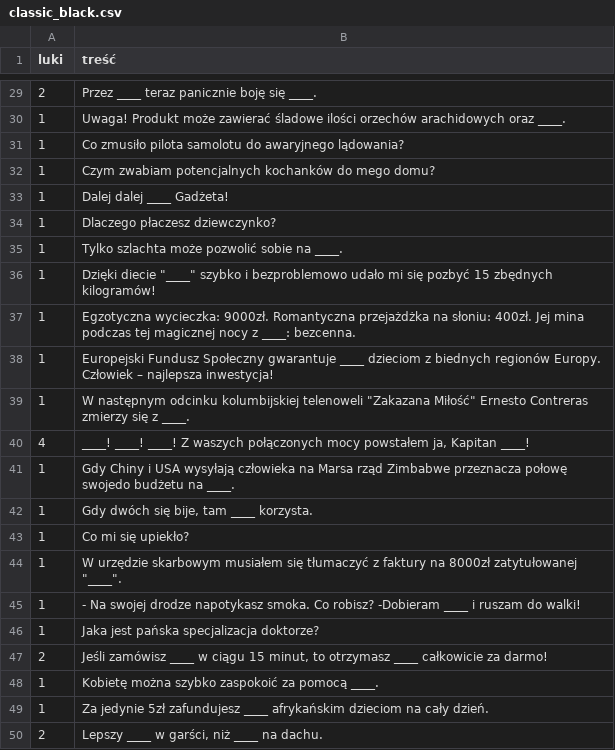
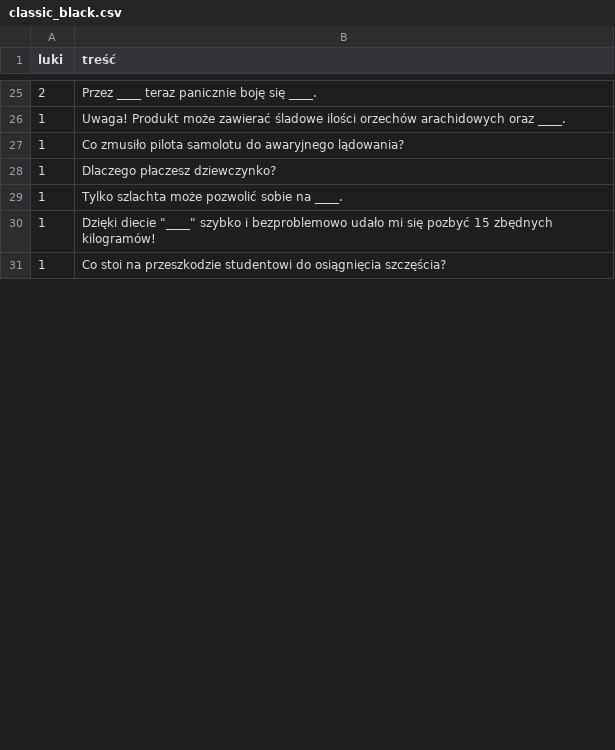
Before and after one commit to kichel98/BlankietyGalantow, a CSV file: blankiety_galantow/resources/game/decks/classic_black.csv, drawn as a sheet; only a part is shown, gaps mark what is left out; the diff covers the shown part only.

```diff
--- a/blankiety_galantow/resources/game/decks/classic_black.csv
+++ b/blankiety_galantow/resources/game/decks/classic_black.csv
@@ -31,4 +27,2 @@ luki;treść
 1;Co zmusiło pilota samolotu do awaryjnego lądowania?
-1;Czym zwabiam potencjalnych kochanków do mego domu?
-1;Dalej dalej ____ Gadżeta!
 1;Dlaczego płaczesz dziewczynko?
@@ -36,15 +30,2 @@ luki;treść
 1;Dzięki diecie "____" szybko i bezproblemowo udało mi się pozbyć 15 zbędnych kilogramów!
-1;Egzotyczna wycieczka: 9000zł. Romantyczna przejażdżka na słoniu: 400zł. Jej mina podczas tej magicznej nocy z ____: bezcenna.
-1;Europejski Fundusz Społeczny gwarantuje ____ dzieciom z biednych regionów Europy. Człowiek – najlepsza inwestycja!
-1;W następnym odcinku kolumbijskiej telenoweli "Zakazana Miłość" Ernesto Contreras zmierzy się z ____.
-4; ____! ____! ____! Z waszych połączonych mocy powstałem ja, Kapitan ____!
-1;Gdy Chiny i USA wysyłają człowieka na Marsa rząd Zimbabwe przeznacza połowę swojedo budżetu na ____.
-1;Gdy dwóch się bije, tam ____ korzysta.
-1;Co mi się upiekło?
-1;W urzędzie skarbowym musiałem się tłumaczyć z faktury na 8000zł zatytułowanej "____".
-1;- Na swojej drodze napotykasz smoka. Co robisz? -Dobieram ____ i ruszam do walki!
-1;Jaka jest pańska specjalizacja doktorze?
-2;Jeśli zamówisz ____ w ciągu 15 minut, to otrzymasz ____ całkowicie za darmo!
-1;Kobietę można szybko zaspokoić za pomocą ____.
-1;Za jedynie 5zł zafundujesz ____ afrykańskim dzieciom na cały dzień.
-2;Lepszy ____ w garści, niż ____ na dachu.
+1;Co stoi na przeszkodzie studentowi do osiągnięcia szczęścia?
```
Also changed, not shown: 4 added rows, 30 removed rows and 4 edited cells elsewhere in this file, 3 other files.
